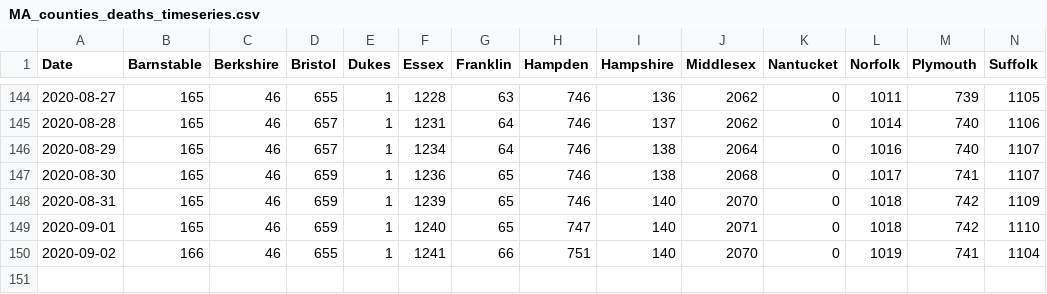
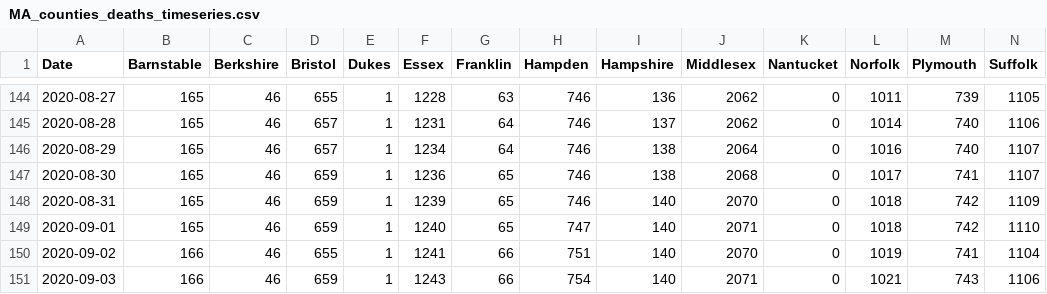
Before and after one commit to cmolodo/covid-19, a CSV file: MA_counties_deaths_timeseries.csv, drawn as a sheet; only a part is shown, gaps mark what is left out; rows hold the shown columns only; the diff names each change by its address in the sheet, - before the commit and + after, or states it on an @@ line.

Commit message:
Add data for 2020-09-03, update README with notes on OC cases

```diff
--- a/MA_counties_deaths_timeseries.csv
+++ b/MA_counties_deaths_timeseries.csv
+row 151: 2020-09-03 | 166 | 46 | 659 | 1 | 1243 | 66 | 754 | 140 | 2071 | 0 | 1021 | 743 | 1106
```
Also changed, not shown: CA_cases_timeseries.csv, CA_deaths_timeseries.csv, 5 other files.
